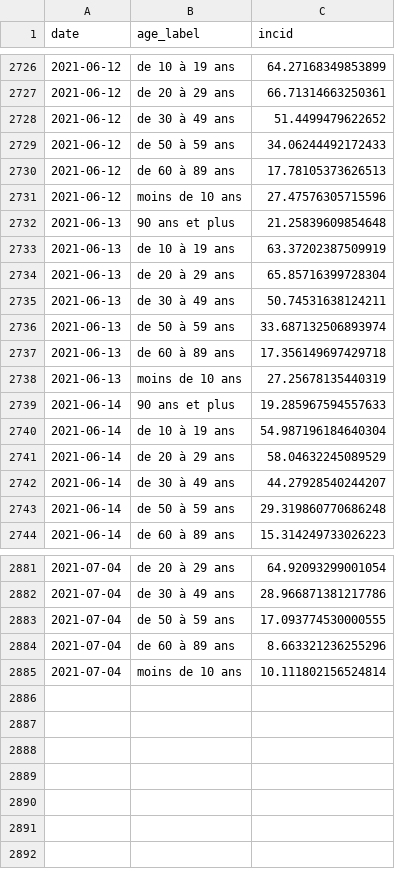
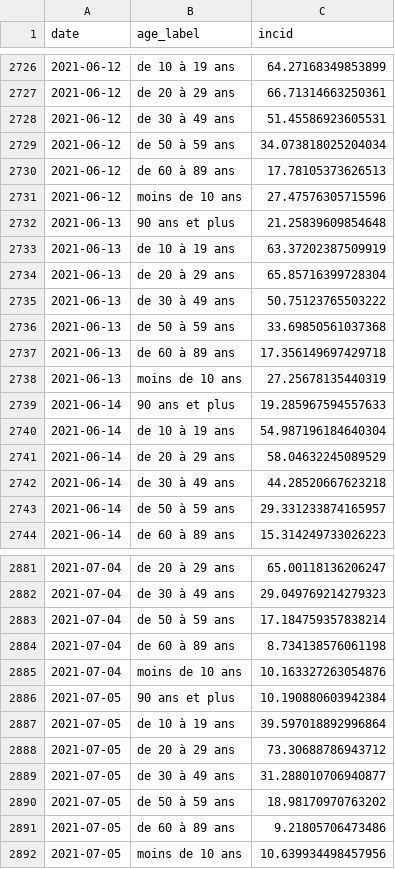
Before and after one commit to mthlht/covid-dashboard, a CSV file: data/spf_fra_incid_age.csv, drawn as a sheet; only a part is shown, gaps mark what is left out; the diff covers the shown part only.

```diff
--- a/data/spf_fra_incid_age.csv
+++ b/data/spf_fra_incid_age.csv
@@ -2727,4 +2727,4 @@ date,age_label,incid
 2021-06-12,de 20 à 29 ans,66.71314663250361
-2021-06-12,de 30 à 49 ans,51.4499479622652
-2021-06-12,de 50 à 59 ans,34.06244492172433
+2021-06-12,de 30 à 49 ans,51.45586923605531
+2021-06-12,de 50 à 59 ans,34.073818025204034
 2021-06-12,de 60 à 89 ans,17.78105373626513
@@ -2734,4 +2734,4 @@ date,age_label,incid
 2021-06-13,de 20 à 29 ans,65.85716399728304
-2021-06-13,de 30 à 49 ans,50.74531638124211
-2021-06-13,de 50 à 59 ans,33.687132506893974
+2021-06-13,de 30 à 49 ans,50.75123765503222
+2021-06-13,de 50 à 59 ans,33.69850561037368
 2021-06-13,de 60 à 89 ans,17.356149697429718
@@ -2741,4 +2741,4 @@ date,age_label,incid
 2021-06-14,de 20 à 29 ans,58.04632245089529
-2021-06-14,de 30 à 49 ans,44.27928540244207
-2021-06-14,de 50 à 59 ans,29.319860770686248
+2021-06-14,de 30 à 49 ans,44.28520667623218
+2021-06-14,de 50 à 59 ans,29.331233874165957
 2021-06-14,de 60 à 89 ans,15.314249733026223
@@ -2881,5 +2881,12 @@ date,age_label,incid
-2021-07-04,de 20 à 29 ans,64.92093299001054
-2021-07-04,de 30 à 49 ans,28.966871381217786
-2021-07-04,de 50 à 59 ans,17.093774530000555
-2021-07-04,de 60 à 89 ans,8.663321236255296
-2021-07-04,moins de 10 ans,10.111802156524814
+2021-07-04,de 20 à 29 ans,65.00118136206247
+2021-07-04,de 30 à 49 ans,29.049769214279323
+2021-07-04,de 50 à 59 ans,17.184759357838214
+2021-07-04,de 60 à 89 ans,8.734138576061198
+2021-07-04,moins de 10 ans,10.163327263054876
+2021-07-05,90 ans et plus,10.190880603942384
+2021-07-05,de 10 à 19 ans,39.597018892996864
+2021-07-05,de 20 à 29 ans,73.30688786943712
+2021-07-05,de 30 à 49 ans,31.288010706940877
+2021-07-05,de 50 à 59 ans,18.98170970763202
+2021-07-05,de 60 à 89 ans,9.21805706473486
+2021-07-05,moins de 10 ans,10.639934498457956
```
Also changed, not shown: 41 edited cells elsewhere in this file, data/owid_top5_newcases_eu.csv, data/owid_top5_newcases_world.csv, 45 other files.
